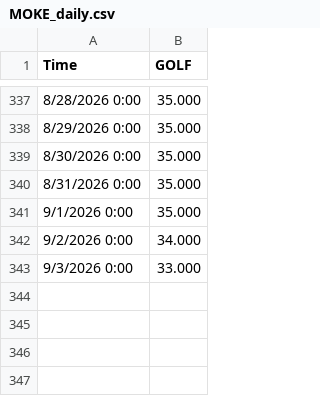
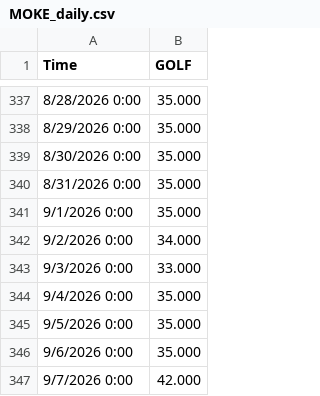
Before and after one commit to lauramanuel/STN_emulator_dashboard, a CSV file: STN_ShinyApp/data/MOKE_daily.csv, drawn as a sheet; only a part is shown, gaps mark what is left out; the diff names each change by its address in the sheet, - before the commit and + after, or states it on an @@ line.

```diff
--- a/STN_ShinyApp/data/MOKE_daily.csv
+++ b/STN_ShinyApp/data/MOKE_daily.csv
+row 344: 9/4/2026 0:00 | 35.000
+row 345: 9/5/2026 0:00 | 35.000
+row 346: 9/6/2026 0:00 | 35.000
+row 347: 9/7/2026 0:00 | 42.000
```
